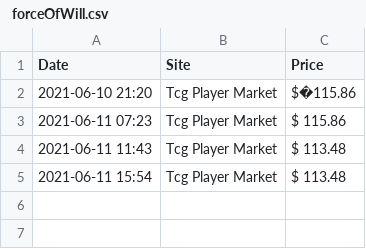
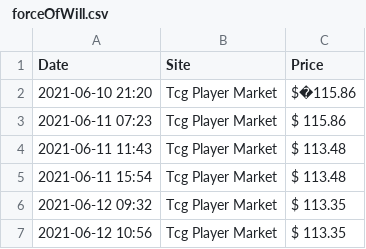
Before and after one commit to marsonfire/MtgPriceScraper, a CSV file: csvData/ forceOfWill.csv, drawn as a sheet; the diff names each change by its address in the sheet, - before the commit and + after, or states it on an @@ line.

```diff
--- a/csvData/ forceOfWill.csv
+++ b/csvData/ forceOfWill.csv
+row 6: 2021-06-12 09:32 | Tcg Player Market | $ 113.35
+row 7: 2021-06-12 10:56 | Tcg Player Market | $ 113.35
```
Also changed, not shown: csvData/ endurance.csv, csvData/ pollutedDelta.csv, 3 other files.
